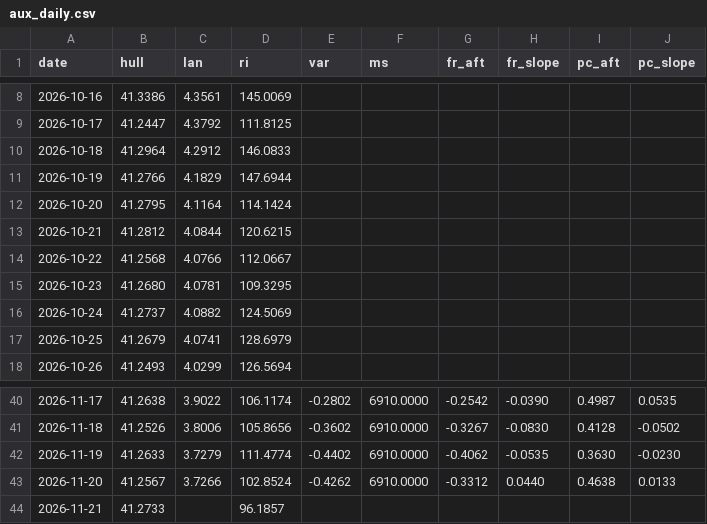
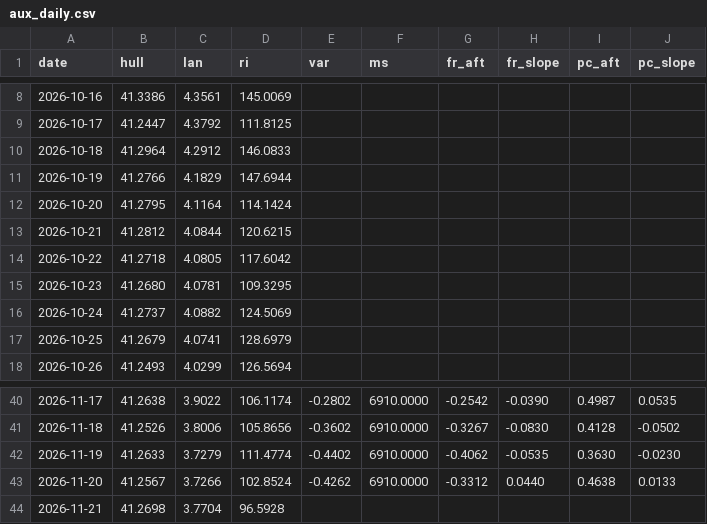
Before and after one commit to mimomimo15/prevision-frontenac, a CSV file: docs/aux_daily.csv, drawn as a sheet; only a part is shown, gaps mark what is left out.

```diff
--- a/docs/aux_daily.csv
+++ b/docs/aux_daily.csv
@@ -13,3 +13,3 @@ date,hull,lan,ri,var,ms,fr_aft,fr_slope,pc_aft,pc_slope
 2026-10-21,41.2812,4.0844,120.6215,,,,,,
-2026-10-22,41.2568,4.0766,112.0667,,,,,,
+2026-10-22,41.2718,4.0805,117.6042,,,,,,
 2026-10-23,41.2680,4.0781,109.3295,,,,,,
@@ -43,2 +43,2 @@ date,hull,lan,ri,var,ms,fr_aft,fr_slope,pc_aft,pc_slope
 2026-11-20,41.2567,3.7266,102.8524,-0.4262,6910.0000,-0.3312,0.0440,0.4638,0.0133
-2026-11-21,41.2733,,96.1857,,,,,,
+2026-11-21,41.2698,3.7704,96.5928,,,,,,
```
Also changed, not shown: docs/forecast_archive.csv, docs/obs_hourly.csv, 6 other files.
